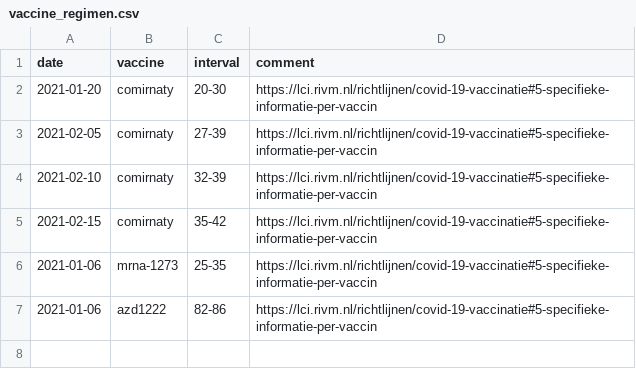
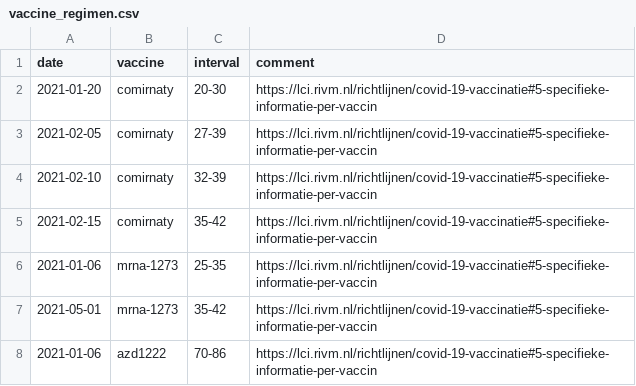
Before and after one commit to Sikerdebaard/global-vaccine-model, a CSV file: data/locations/netherlands/vaccine_regimen.csv, drawn as a sheet.

Commit message:
Manual NLD dose hints

```diff
--- a/data/locations/netherlands/vaccine_regimen.csv
+++ b/data/locations/netherlands/vaccine_regimen.csv
@@ -6,2 +6,3 @@ date,vaccine,interval,comment
 2021-01-06,mrna-1273,25-35,https://lci.rivm.nl/richtlijnen/covid-19-vaccinatie#5-specifieke-informatie-per-vaccin
-2021-01-06,azd1222,82-86,https://lci.rivm.nl/richtlijnen/covid-19-vaccinatie#5-specifieke-informatie-per-vaccin
+2021-05-01,mrna-1273,35-42,https://lci.rivm.nl/richtlijnen/covid-19-vaccinatie#5-specifieke-informatie-per-vaccin
+2021-01-06,azd1222,70-86,https://lci.rivm.nl/richtlijnen/covid-19-vaccinatie#5-specifieke-informatie-per-vaccin
```
